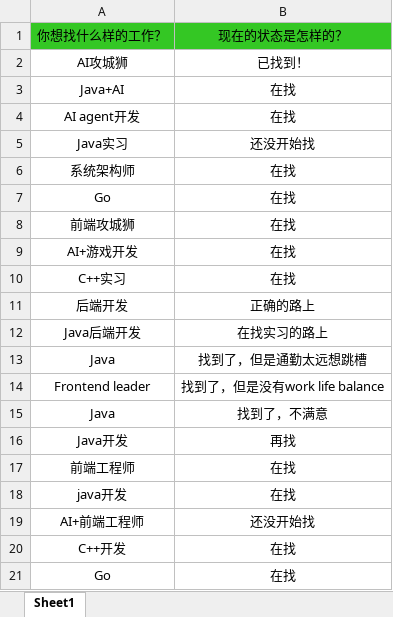
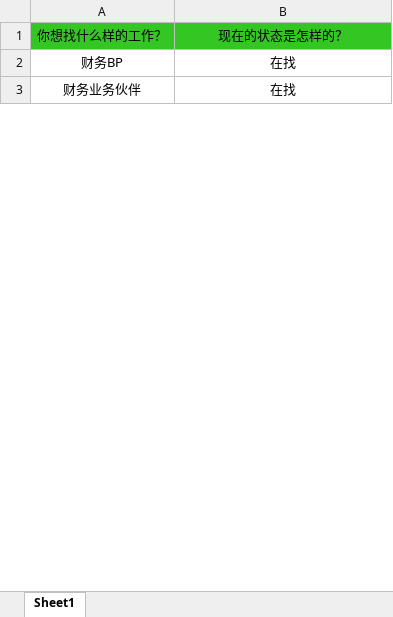
Before and after one commit to loks666/get_jobs, an Excel workbook: 许愿墙.xlsx, sheet Sheet1, drawn as a sheet; only a part is shown; values as stored, in another font and other column widths than the file's, no borders; removed rows and columns are numbered as before the commit, all else as after; the diff covers the shown part only; the diff names each change by its address in the sheet, - before the commit and + after, or states it on an @@ line.

Commit message:
✨I can do it！

```diff
--- a/许愿墙.xlsx (sheet Sheet1)
+++ b/许愿墙.xlsx (sheet Sheet1)
-row 2: AI攻城狮 | 已找到！
-A2: Java+AI
+A2: 财务BP
-A3: AI agent开发
+A3: 财务业务伙伴
-row 5: Java实习 | 还没开始找
-row 6: 系统架构师 | 在找
-row 7: Go | 在找
-row 8: 前端攻城狮 | 在找
-row 9: AI+游戏开发 | 在找
-row 10: C++实习 | 在找
-row 11: 后端开发 | 正确的路上
-row 12: Java后端开发 | 在找实习的路上
-row 13: Java | 找到了，但是通勤太远想跳槽
-row 14: Frontend leader | 找到了，但是没有work life balance
-row 15: Java | 找到了，不满意
-row 16: Java开发 | 再找
-row 17: 前端工程师 | 在找
-row 18: java开发 | 在找
-row 19: AI+前端工程师 | 还没开始找
-row 20: C++开发 | 在找
-row 21: Go | 在找
```
Also changed, not shown: 2 added rows, 42 removed rows and 4 edited cells elsewhere in this sheet, charts or pictures.
